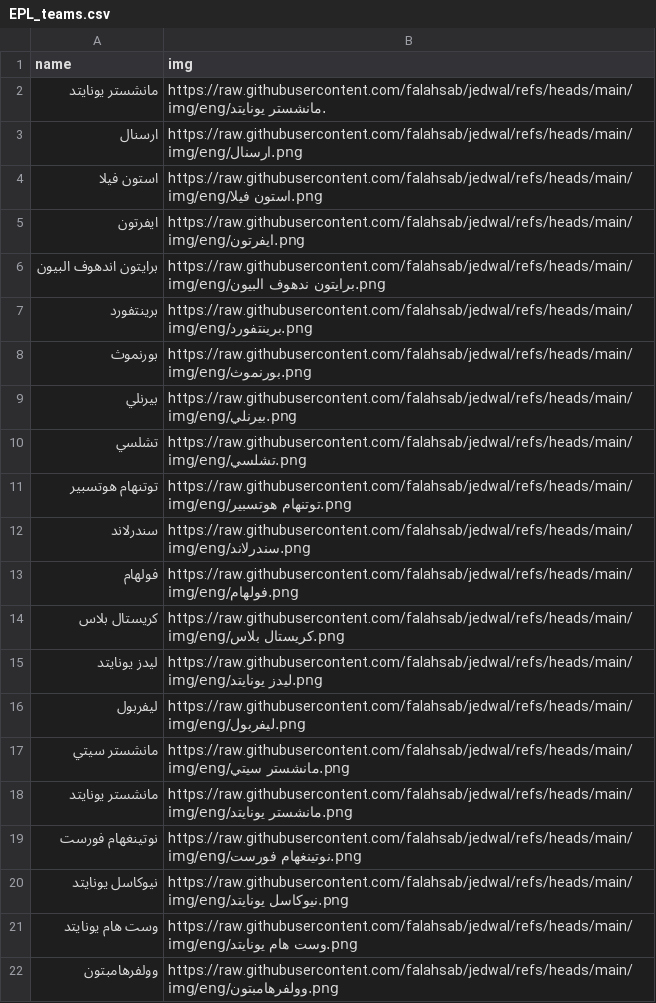
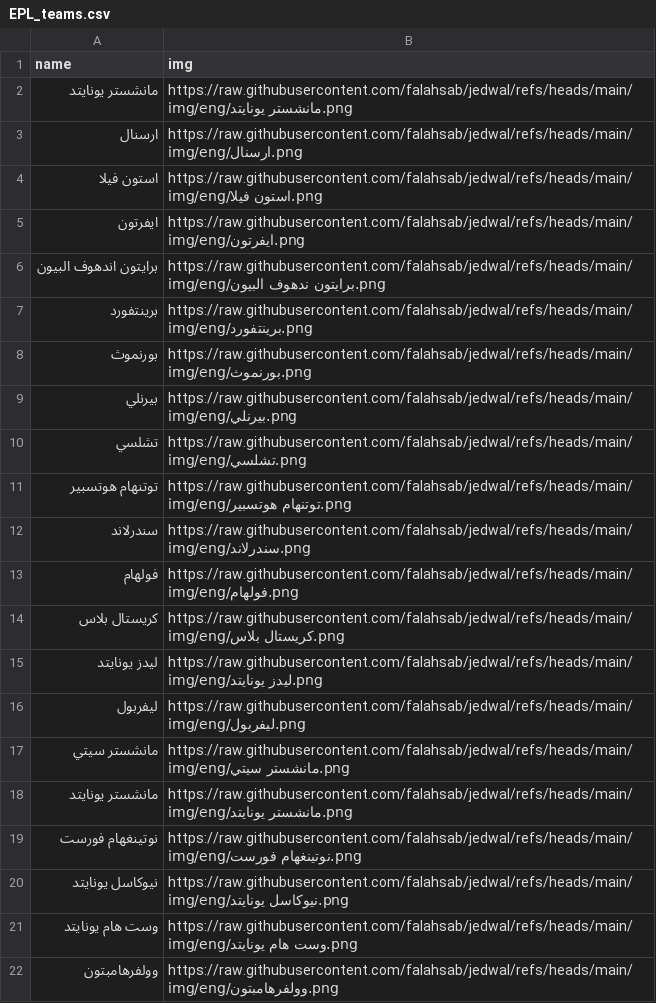
Before and after one commit to falahsab/jedwal, a CSV file: teams/EPL_teams.csv, drawn as a sheet.

Commit message:
Update EPL_teams.csv

```diff
--- a/teams/EPL_teams.csv
+++ b/teams/EPL_teams.csv
@@ -1,3 +1,3 @@
 name,img
-مانشستر يونايتد,https://raw.githubusercontent.com/falahsab/jedwal/refs/heads/main/img/eng/مانشستر يونايتد.
+مانشستر يونايتد,https://raw.githubusercontent.com/falahsab/jedwal/refs/heads/main/img/eng/مانشستر يونايتد.png
 ارسنال,https://raw.githubusercontent.com/falahsab/jedwal/refs/heads/main/img/eng/ارسنال.png
```
